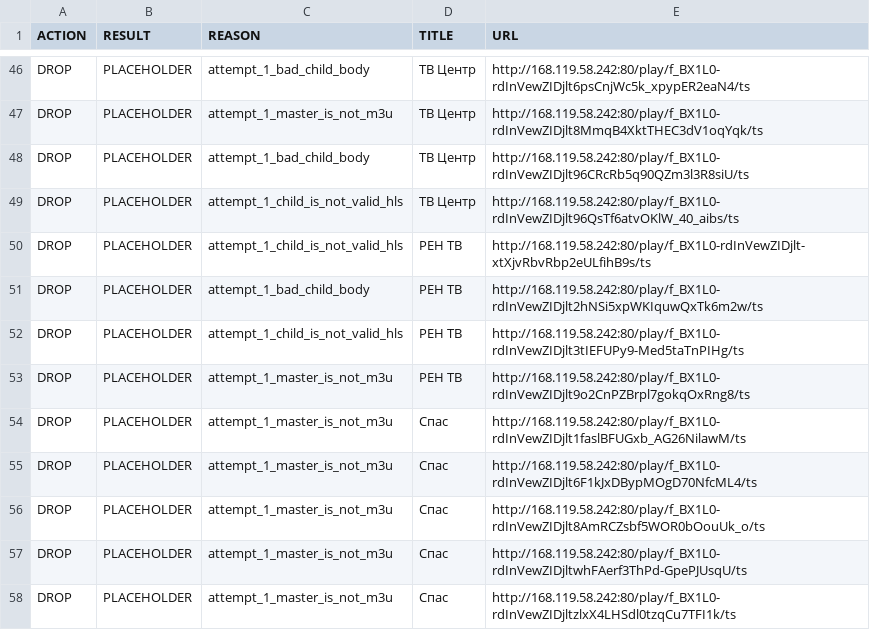
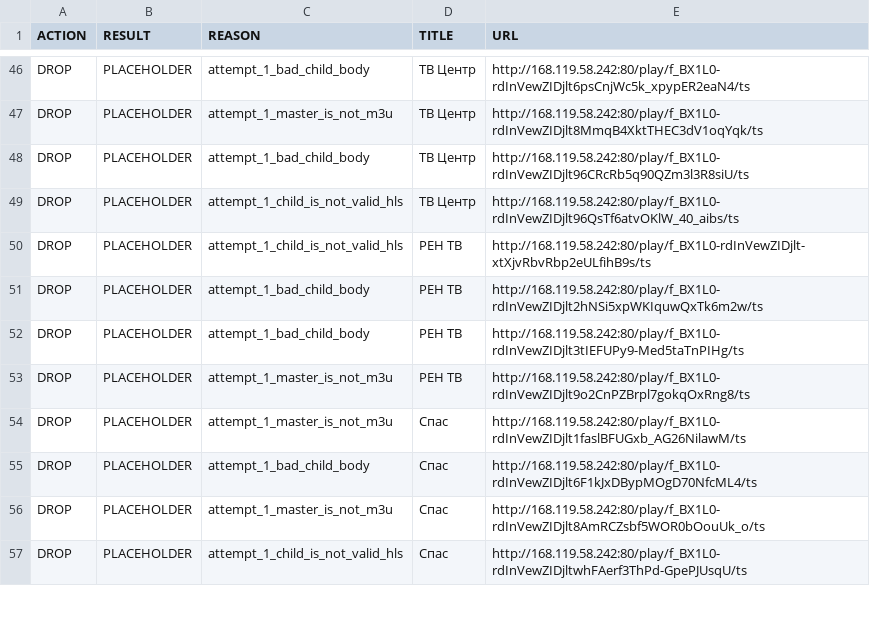
Before and after one commit to Commodo163/sys-cache-7c91, a TSV file: data/tvbox_placeholder_filter_report.tsv, drawn as a sheet; only a part is shown, gaps mark what is left out; the diff covers the shown part only.

Commit message:
Update data

```diff
--- a/data/tvbox_placeholder_filter_report.tsv
+++ b/data/tvbox_placeholder_filter_report.tsv
@@ -51,8 +51,7 @@ DROP	PLACEHOLDER	attempt_1_child_is_not_valid_hls	РЕН ТВ	http://168.119.58.
 DROP	PLACEHOLDER	attempt_1_bad_child_body	РЕН ТВ	http://168.119.58.242:80/play/f_BX1L0-rdInVewZIDjlt2hNSi5xpWKIquwQxTk6m2w/ts
-DROP	PLACEHOLDER	attempt_1_child_is_not_valid_hls	РЕН ТВ	http://168.119.58.242:80/play/f_BX1L0-rdInVewZIDjlt3tIEFUPy9-Med5taTnPIHg/ts
+DROP	PLACEHOLDER	attempt_1_bad_child_body	РЕН ТВ	http://168.119.58.242:80/play/f_BX1L0-rdInVewZIDjlt3tIEFUPy9-Med5taTnPIHg/ts
 DROP	PLACEHOLDER	attempt_1_master_is_not_m3u	РЕН ТВ	http://168.119.58.242:80/play/f_BX1L0-rdInVewZIDjlt9o2CnPZBrpl7gokqOxRng8/ts
 DROP	PLACEHOLDER	attempt_1_master_is_not_m3u	Спас	http://168.119.58.242:80/play/f_BX1L0-rdInVewZIDjlt1faslBFUGxb_AG26NilawM/ts
-DROP	PLACEHOLDER	attempt_1_master_is_not_m3u	Спас	http://168.119.58.242:80/play/f_BX1L0-rdInVewZIDjlt6F1kJxDBypMOgD70NfcML4/ts
+DROP	PLACEHOLDER	attempt_1_bad_child_body	Спас	http://168.119.58.242:80/play/f_BX1L0-rdInVewZIDjlt6F1kJxDBypMOgD70NfcML4/ts
 DROP	PLACEHOLDER	attempt_1_master_is_not_m3u	Спас	http://168.119.58.242:80/play/f_BX1L0-rdInVewZIDjlt8AmRCZsbf5WOR0bOouUk_o/ts
-DROP	PLACEHOLDER	attempt_1_master_is_not_m3u	Спас	http://168.119.58.242:80/play/f_BX1L0-rdInVewZIDjltwhFAerf3ThPd-GpePJUsqU/ts
-DROP	PLACEHOLDER	attempt_1_master_is_not_m3u	Спас	http://168.119.58.242:80/play/f_BX1L0-rdInVewZIDjltzlxX4LHSdl0tzqCu7TFI1k/ts
+DROP	PLACEHOLDER	attempt_1_child_is_not_valid_hls	Спас	http://168.119.58.242:80/play/f_BX1L0-rdInVewZIDjltwhFAerf3ThPd-GpePJUsqU/ts
```
Also changed, not shown: 5 added rows, 4 removed rows and 33 edited cells elsewhere in this file, 7 other files.
